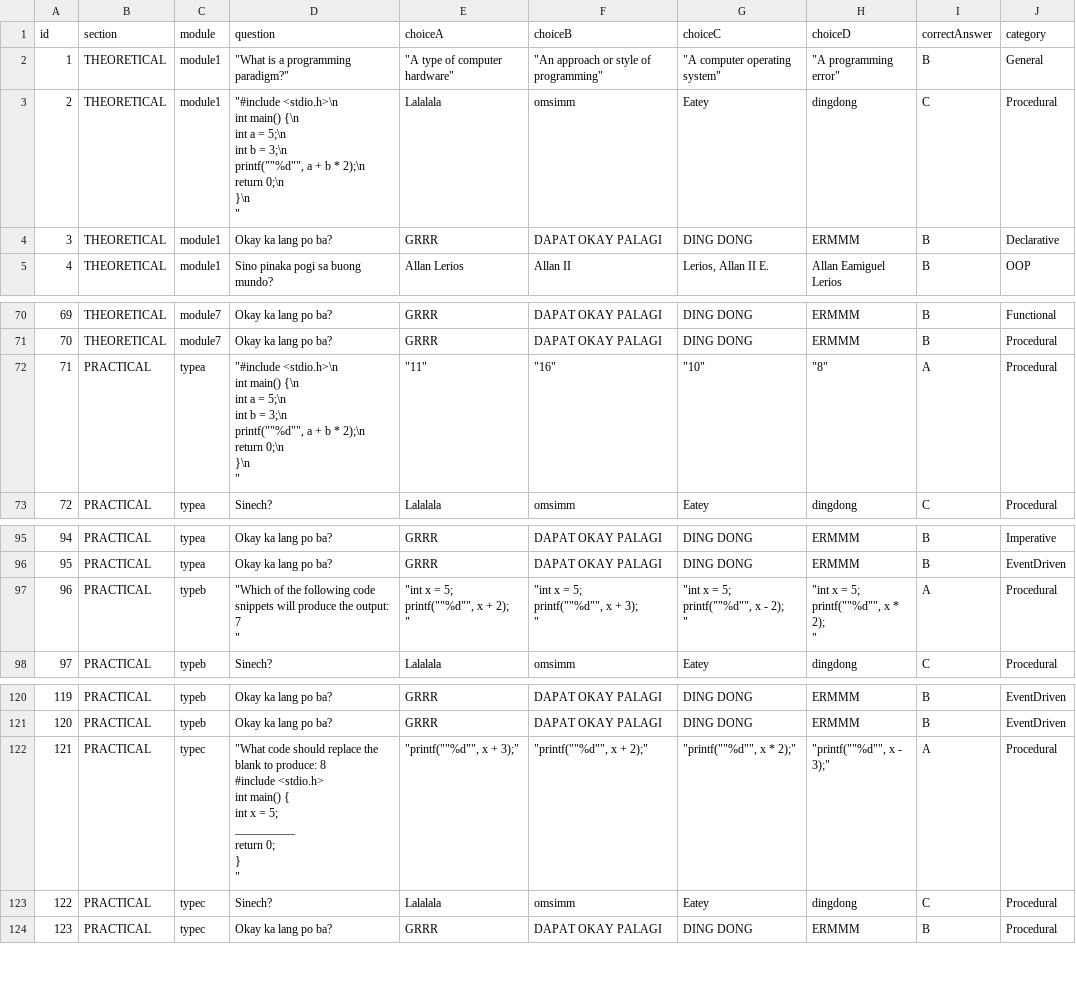
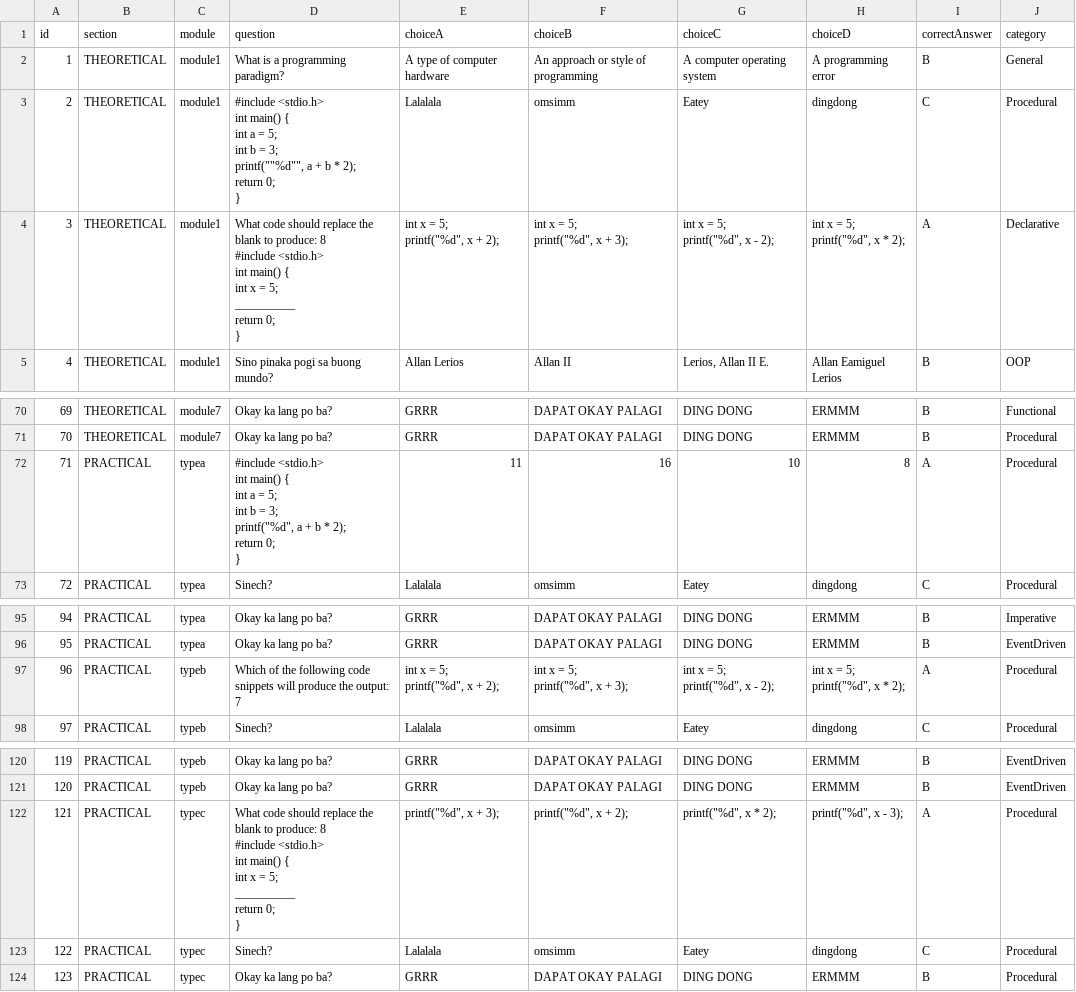
Before and after one commit to aelerios-gif/CMSC-13MP, a CSV file: resources/data/questions.csv, drawn as a sheet; only a part is shown, gaps mark what is left out.

Commit message:
questions.csv updated
you just have to basically copy and paste in the questions and their sections

```diff
--- a/resources/data/questions.csv
+++ b/resources/data/questions.csv
@@ -1,12 +1,23 @@
 id,section,module,question,choiceA,choiceB,choiceC,choiceD,correctAnswer,category
-1,THEORETICAL,module1,"""What is a programming paradigm?""","""A type of computer hardware""","""An approach or style of programming""","""A computer operating system""","""A programming error""",B,General
-2,THEORETICAL,module1,"""#include <stdio.h>\n
-int main() {\n
-int a = 5;\n
-int b = 3;\n
-printf(""""%d"""", a + b * 2);\n
-return 0;\n
-}\n
-""",Lalalala,omsimm,Eatey,dingdong,C,Procedural
-3,THEORETICAL,module1,Okay ka lang po ba?,GRRR,DAPAT OKAY PALAGI,DING DONG,ERMMM,B,Declarative
+1,THEORETICAL,module1,What is a programming paradigm?,A type of computer hardware,An approach or style of programming,A computer operating system,A programming error,B,General
+2,THEORETICAL,module1,"#include <stdio.h>
+int main() {
+    int a = 5;
+    int b = 3;
+    printf(""""%d"""", a + b * 2);
+    return 0;
+}
+",Lalalala,omsimm,Eatey,dingdong,C,Procedural
+3,THEORETICAL,module1,"What code should replace the blank to produce: 8
+#include <stdio.h>
+
+int main() {
+    int x = 5;
+    __________
+    return 0;
+}","int x = 5;
+printf(""%d"", x + 2);","int x = 5;
+printf(""%d"", x + 3);","int x = 5;
+printf(""%d"", x - 2);","int x = 5;
+printf(""%d"", x * 2);",A,Declarative
 4,THEORETICAL,module1,Sino pinaka pogi sa buong mundo?,Allan Lerios,Allan II,"Lerios, Allan II E.",Allan Eamiguel Lerios,B,OOP
@@ -78,10 +89,9 @@ return 0;\n
 70,THEORETICAL,module7,Okay ka lang po ba?,GRRR,DAPAT OKAY PALAGI,DING DONG,ERMMM,B,Procedural
-71,PRACTICAL,typea,"""#include <stdio.h>\n
-int main() {\n
-int a = 5;\n
-int b = 3;\n
-printf(""""%d"""", a + b * 2);\n
-return 0;\n
-}\n
-""","""11""","""16""","""10""","""8""",A,Procedural
+71,PRACTICAL,typea,"#include <stdio.h>
+    int main() {
+    int a = 5;
+    int b = 3;
+    printf(""%d"", a + b * 2);
+    return 0;
+}",11,16,10,8,A,Procedural
 72,PRACTICAL,typea,Sinech?,Lalalala,omsimm,Eatey,dingdong,C,Procedural
@@ -110,13 +120,8 @@ return 0;\n
 95,PRACTICAL,typea,Okay ka lang po ba?,GRRR,DAPAT OKAY PALAGI,DING DONG,ERMMM,B,EventDriven
-96,PRACTICAL,typeb,"""Which of the following code snippets will produce the output:
-7
-""","""int x = 5;
-printf(""""%d"""", x + 2);
-""","""int x = 5;
-printf(""""%d"""", x + 3);
-""","""int x = 5;
-printf(""""%d"""", x - 2);
-""","""int x = 5;
-printf(""""%d"""", x * 2);
-""",A,Procedural
+96,PRACTICAL,typeb,"Which of the following code snippets will produce the output:
+7","int x = 5;
+printf(""%d"", x + 2);","int x = 5;
+printf(""%d"", x + 3);","int x = 5;
+printf(""%d"", x - 2);","int x = 5;
+printf(""%d"", x * 2);",A,Procedural
 97,PRACTICAL,typeb,Sinech?,Lalalala,omsimm,Eatey,dingdong,C,Procedural
@@ -145,11 +150,10 @@ printf(""""%d"""", x * 2);
 120,PRACTICAL,typeb,Okay ka lang po ba?,GRRR,DAPAT OKAY PALAGI,DING DONG,ERMMM,B,EventDriven
-121,PRACTICAL,typec,"""What code should replace the blank to produce: 8
-#include <stdio.h>
-
-int main() {
-    int x = 5;
-    __________
-    return 0;
-}
-""","""printf(""""%d"""", x + 3);""","""printf(""""%d"""", x + 2);""","""printf(""""%d"""", x * 2);""","""printf(""""%d"""", x - 3);""",A,Procedural
+121,PRACTICAL,typec,"What code should replace the blank to produce: 8
+#include <stdio.h>
+
+int main() {
+    int x = 5;
+    __________
+    return 0;
+}","printf(""%d"", x + 3);","printf(""%d"", x + 2);","printf(""%d"", x * 2);","printf(""%d"", x - 3);",A,Procedural
 122,PRACTICAL,typec,Sinech?,Lalalala,omsimm,Eatey,dingdong,C,Procedural
```
Also changed, not shown: 4 other files.
